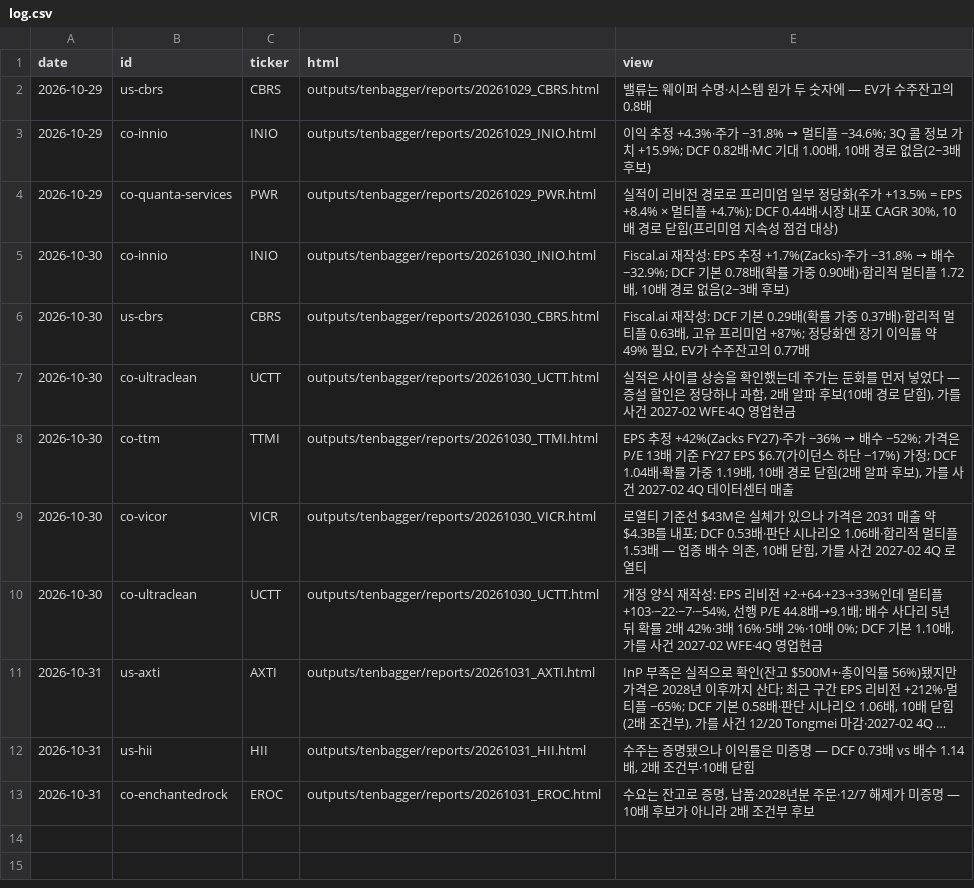
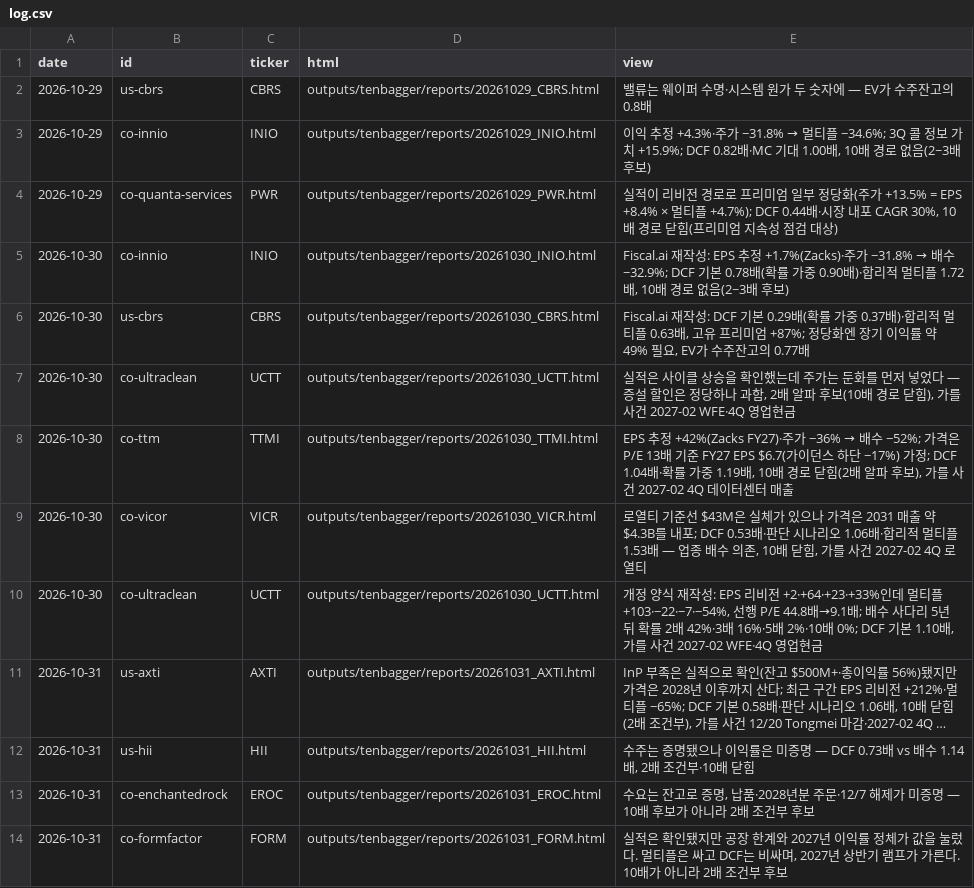
Before and after one commit to SEOKD/chiip, a CSV file: outputs/tenbagger/reports/log.csv, drawn as a sheet; long unchanged cells end in …; the diff names each change by its address in the sheet, - before the commit and + after, or states it on an @@ line.

```diff
--- a/outputs/tenbagger/reports/log.csv
+++ b/outputs/tenbagger/reports/log.csv
+row 14: 2026-10-31 | co-formfactor | FORM | outputs/tenbagger/reports/20261031_FORM.html | 실적은 확인됐지만 공장 한계와 2027년 이익률 정체가 값을 눌렀다. 멀티플은 싸고 DCF는 비싸며, 2027년 상반기 램프가 가른다. 10배가 아니라 2배 조건부 후보
```
Also changed, not shown: knowledge/models/tenbagger/watch.csv, knowledge/predictions.csv, 36 other files.
